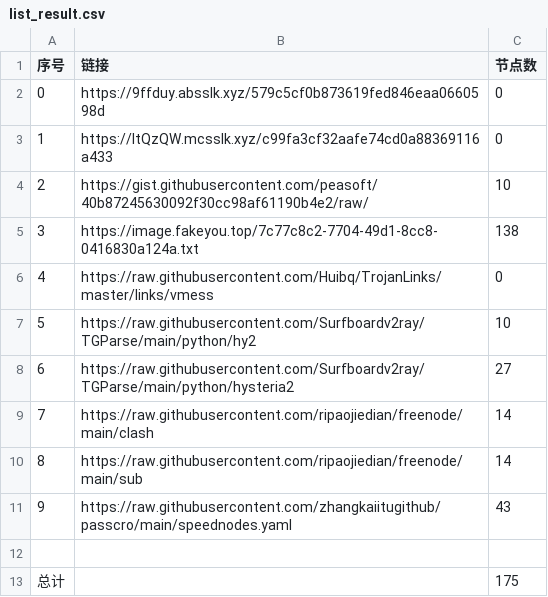
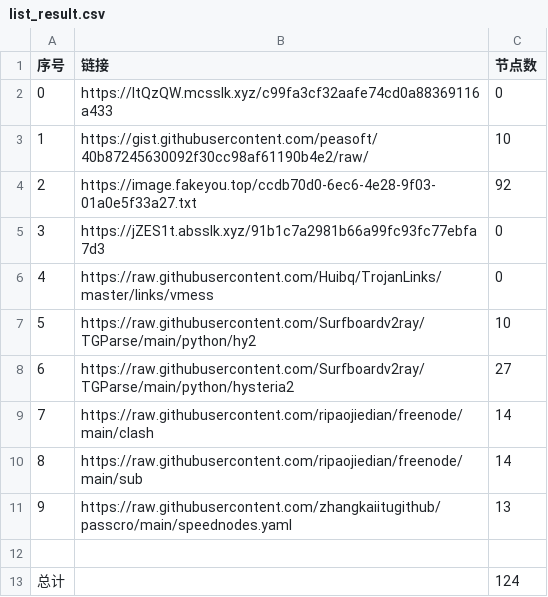
Before and after one commit to cute-omega/NoMoreWalls, a CSV file: list_result.csv, drawn as a sheet.

```diff
--- a/list_result.csv
+++ b/list_result.csv
@@ -1,6 +1,6 @@
 序号,链接,节点数
-0,https://9ffduy.absslk.xyz/579c5cf0b873619fed846eaa0660598d,0
-1,https://ItQzQW.mcsslk.xyz/c99fa3cf32aafe74cd0a88369116a433,0
-2,https://gist.githubusercontent.com/peasoft/40b87245630092f30cc98af61190b4e2/raw/,10
-3,https://image.fakeyou.top/7c77c8c2-7704-49d1-8cc8-0416830a124a.txt,138
+0,https://ItQzQW.mcsslk.xyz/c99fa3cf32aafe74cd0a88369116a433,0
+1,https://gist.githubusercontent.com/peasoft/40b87245630092f30cc98af61190b4e2/raw/,10
+2,https://image.fakeyou.top/ccdb70d0-6ec6-4e28-9f03-01a0e5f33a27.txt,92
+3,https://jZES1t.absslk.xyz/91b1c7a2981b66a99fc93fc77ebfa7d3,0
 4,https://raw.githubusercontent.com/Huibq/TrojanLinks/master/links/vmess,0
@@ -10,4 +10,4 @@
 8,https://raw.githubusercontent.com/ripaojiedian/freenode/main/sub,14
-9,https://raw.githubusercontent.com/zhangkaiitugithub/passcro/main/speednodes.yaml,43
+9,https://raw.githubusercontent.com/zhangkaiitugithub/passcro/main/speednodes.yaml,13
 
-总计,,175
+总计,,124
```
Also changed, not shown: 25 other files.
